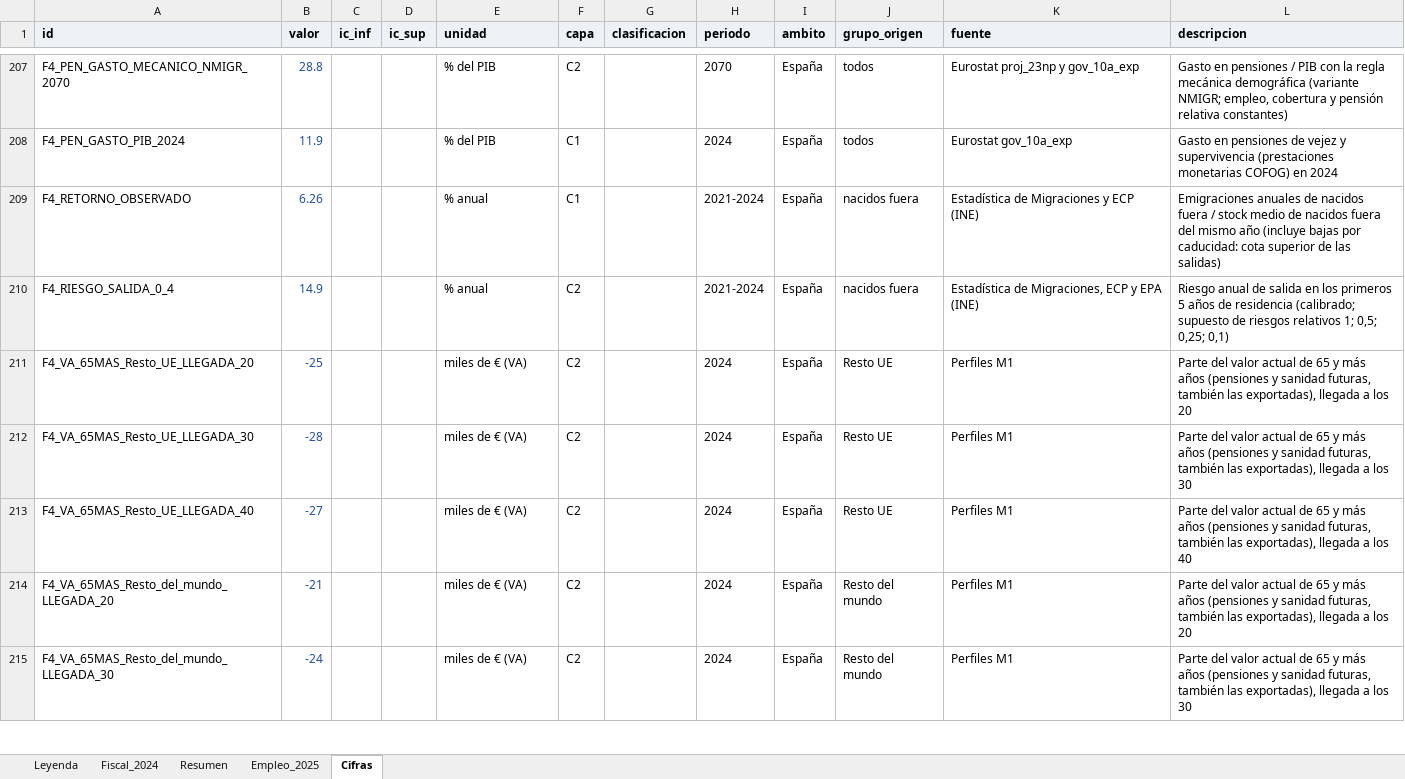
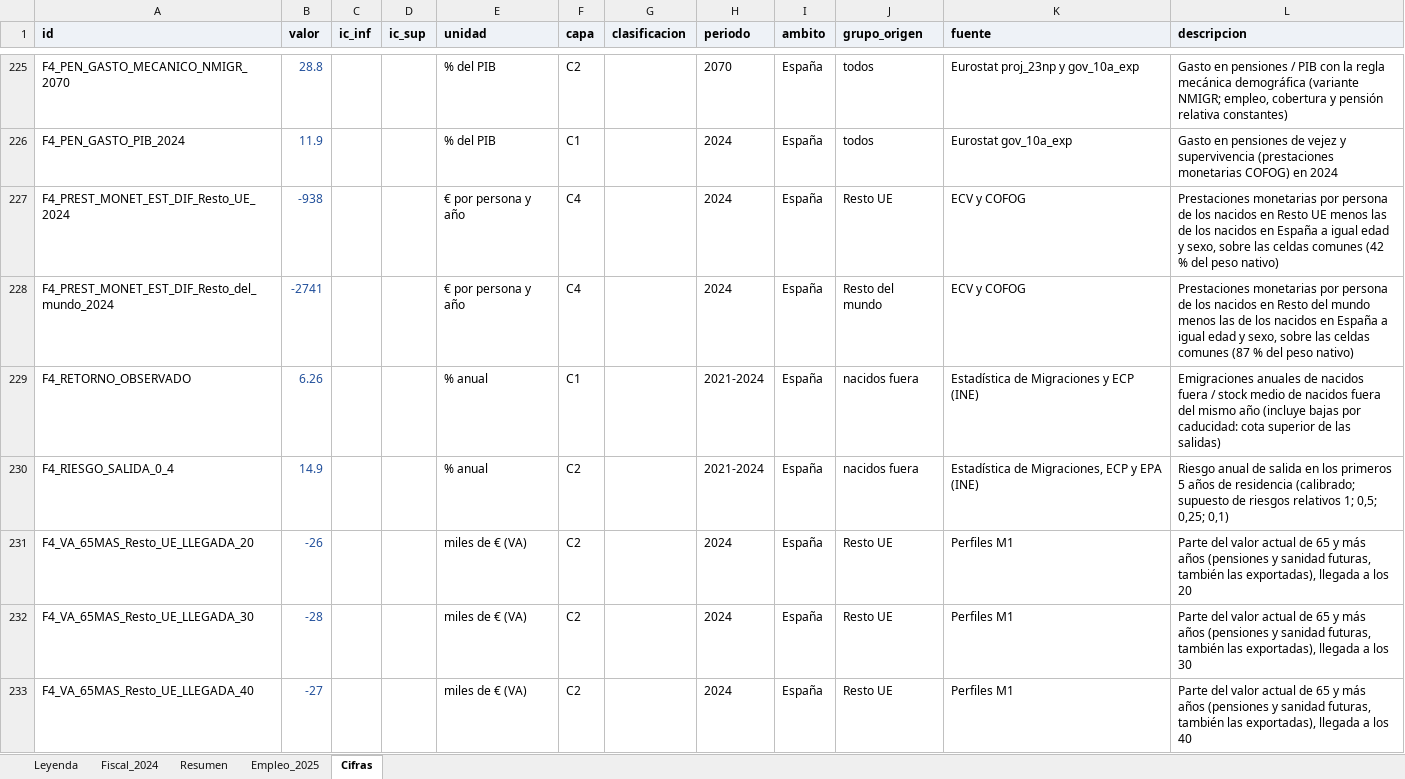
Before and after one commit to Phraselium/Contribution, an Excel workbook: output/f7/tablas_m1.xlsx, sheet Cifras, drawn as a sheet; only a part is shown, gaps mark what is left out; the shorter side is filled out with more unchanged rows; values as stored, in another font and other column widths than the file's, no borders; addresses are those after the commit; the diff covers the shown part only; the diff names each change by its address in the sheet, - before the commit and + after, or states it on an @@ line.

```diff
--- a/output/f7/tablas_m1.xlsx (sheet Cifras)
+++ b/output/f7/tablas_m1.xlsx (sheet Cifras)
+row 227: F4_PREST_MONET_EST_DIF_Resto_UE_2024 | -938 |  |  | € por persona y año | C4 |  | 2024 | España | Resto UE | ECV y COFOG | Prestaciones monetarias por persona de los nacidos en Resto UE menos las de los nacidos en España a igual edad y sexo, sobre las celdas comunes (42 % del peso nativo)
+row 228: F4_PREST_MONET_EST_DIF_Resto_del_mundo_2024 | -2741 |  |  | € por persona y año | C4 |  | 2024 | España | Resto del mundo | ECV y COFOG | Prestaciones monetarias por persona de los nacidos en Resto del mundo menos las de los nacidos en España a igual edad y sexo, sobre las celdas comunes (87 % del peso nativo)
-B231 (valor): -25
+B231 (valor): -26
```
Also changed, not shown: 58 added rows and 170 edited cells elsewhere in this sheet, sheet Fiscal_2024, 47 other files.
